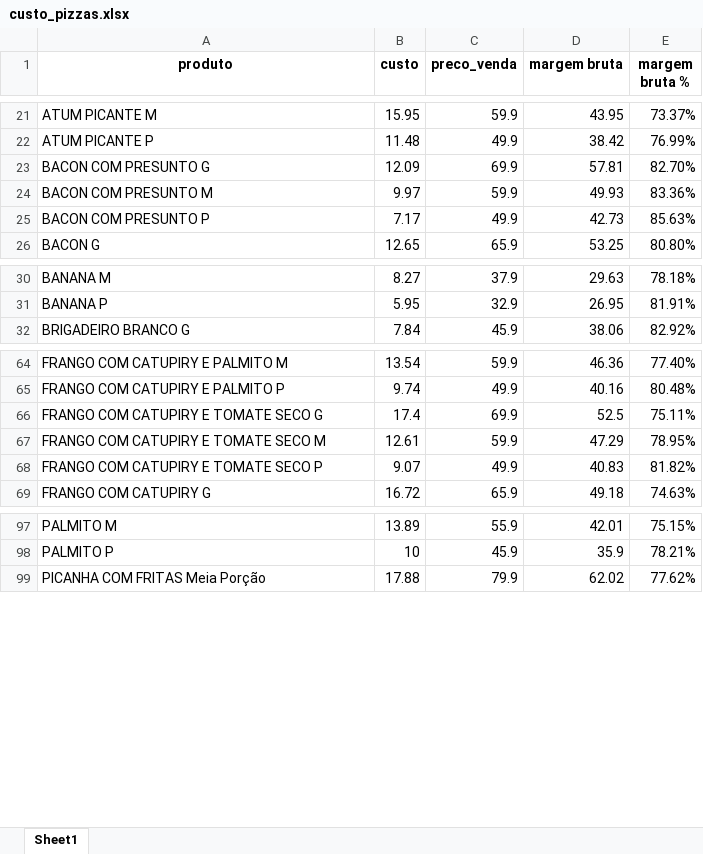
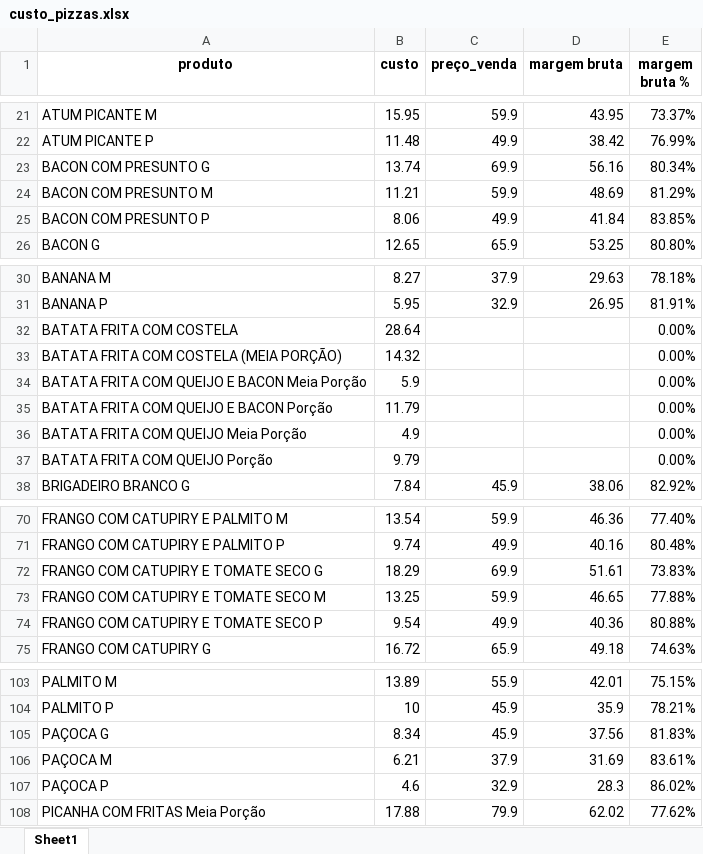
Before and after one commit to jvasouza/dashboard_pizzaria, an Excel workbook: data/custo_pizzas.xlsx, sheet Sheet1, drawn as a sheet; only a part is shown, gaps mark what is left out; values as stored, in another font and other column widths than the file's, no borders; conditional formats not drawn; addresses are those after the commit; the diff covers the shown part only; the diff names each change by its address in the sheet, - before the commit and + after, or states it on an @@ line.

```diff
--- a/data/custo_pizzas.xlsx (sheet Sheet1)
+++ b/data/custo_pizzas.xlsx (sheet Sheet1)
-C1: preco_venda
+C1: preço_venda
-B23 (custo): 12.09
+B23 (custo): 13.74
-D23 (margem bruta): 57.81
+D23 (margem bruta): 56.16
-E23 (margem bruta %): 82.70%
+E23 (margem bruta %): 80.34%
-B24 (custo): 9.97
+B24 (custo): 11.21
-D24 (margem bruta): 49.93
+D24 (margem bruta): 48.69
-E24 (margem bruta %): 83.36%
+E24 (margem bruta %): 81.29%
-B25 (custo): 7.17
+B25 (custo): 8.06
-D25 (margem bruta): 42.73
+D25 (margem bruta): 41.84
-E25 (margem bruta %): 85.63%
+E25 (margem bruta %): 83.85%
+row 32: BATATA FRITA COM COSTELA | 28.64 |  |  | 0.00%
+row 33: BATATA FRITA COM COSTELA (MEIA PORÇÃO) | 14.32 |  |  | 0.00%
+row 34: BATATA FRITA COM QUEIJO E BACON Meia Porção | 5.9 |  |  | 0.00%
+row 35: BATATA FRITA COM QUEIJO E BACON Porção | 11.79 |  |  | 0.00%
+row 36: BATATA FRITA COM QUEIJO Meia Porção | 4.9 |  |  | 0.00%
+row 37: BATATA FRITA COM QUEIJO Porção | 9.79 |  |  | 0.00%
-B72 (custo): 17.4
+B72 (custo): 18.29
-D72 (margem bruta): 52.5
+D72 (margem bruta): 51.61
-E72 (margem bruta %): 75.11%
+E72 (margem bruta %): 73.83%
-B73 (custo): 12.61
+B73 (custo): 13.25
-D73 (margem bruta): 47.29
+D73 (margem bruta): 46.65
-E73 (margem bruta %): 78.95%
+E73 (margem bruta %): 77.88%
-B74 (custo): 9.07
+B74 (custo): 9.54
-D74 (margem bruta): 40.83
+D74 (margem bruta): 40.36
-E74 (margem bruta %): 81.82%
+E74 (margem bruta %): 80.88%
+row 105: PAÇOCA G | 8.34 | 45.9 | 37.56 | 81.83%
+row 106: PAÇOCA M | 6.21 | 37.9 | 31.69 | 83.61%
+row 107: PAÇOCA P | 4.6 | 32.9 | 28.3 | 86.02%
```
Also changed, not shown: 9 edited cells elsewhere in this sheet, data/custo bebidas.xlsx.
